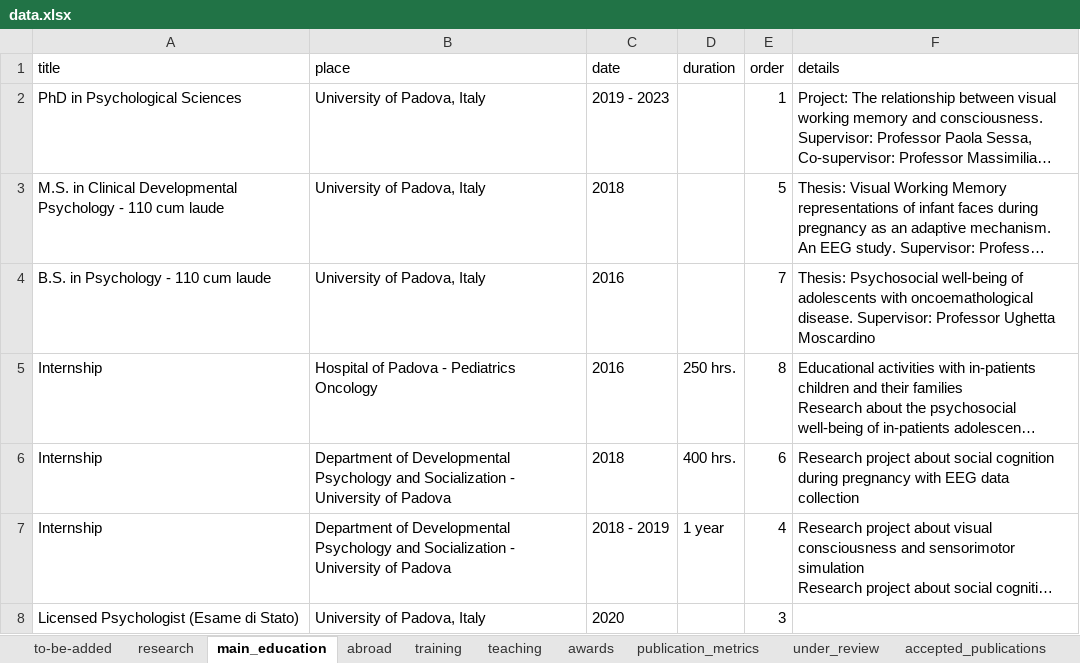
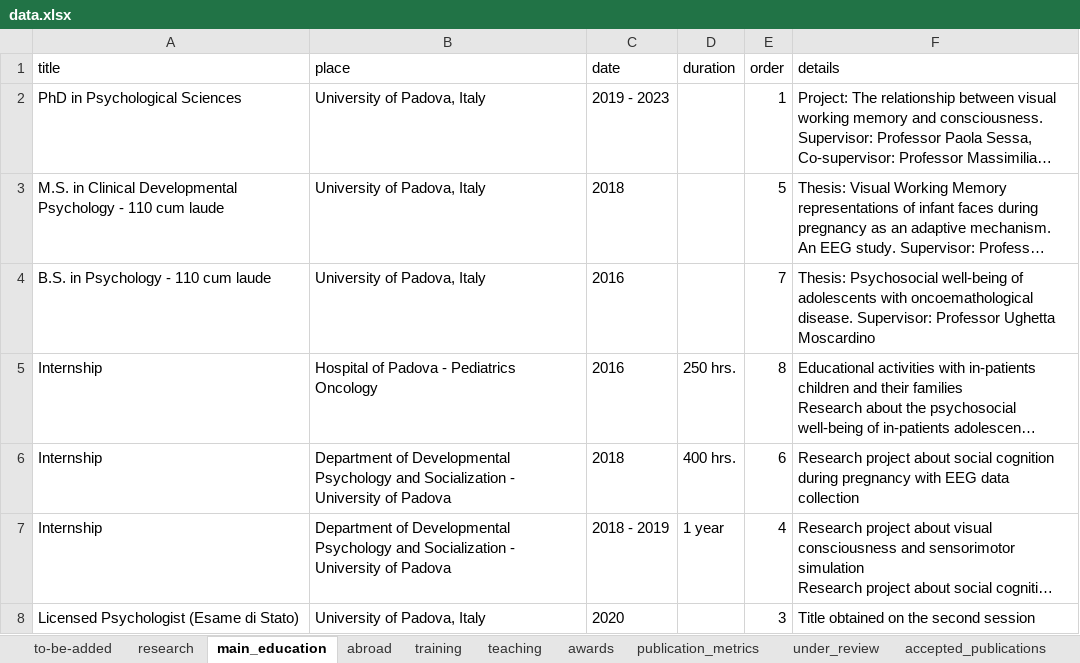
Before and after one commit to filippogambarota/cv, an Excel workbook: data/data.xlsx, sheet main_education, drawn as a sheet; long unchanged cells end in …; values as stored, in another font and other column widths than the file's, no borders; charts and pictures not drawn; the diff names each change by its address in the sheet, - before the commit and + after, or states it on an @@ line.

```diff
--- a/data/data.xlsx (sheet main_education)
+++ b/data/data.xlsx (sheet main_education)
-F8 (details): (empty)
+F8 (details): Title obtained on the second session
```
Also changed, not shown: sheet terza_missione, 4 other files.
